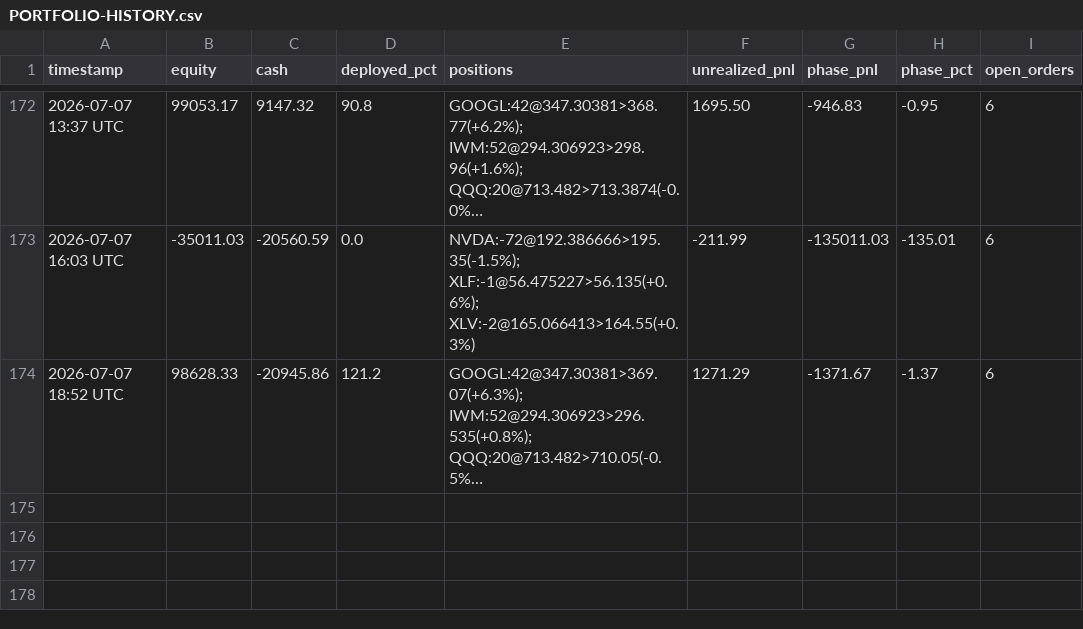
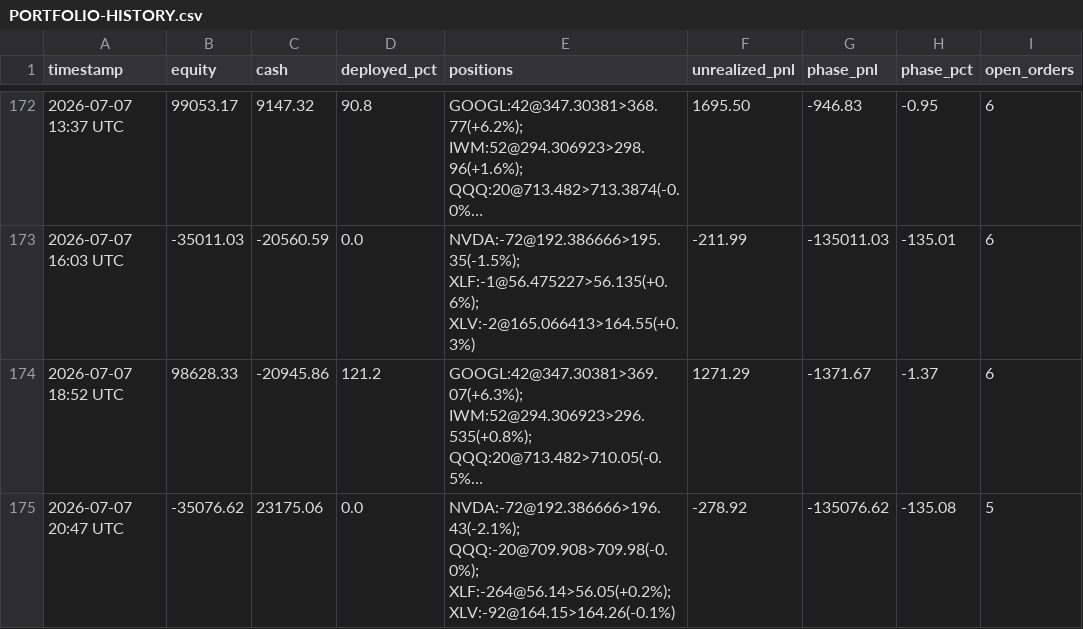
Before and after one commit to souhail123456/trading-bot, a CSV file: memory/PORTFOLIO-HISTORY.csv, drawn as a sheet; only a part is shown, gaps mark what is left out; long unchanged cells end in …; the diff names each change by its address in the sheet, - before the commit and + after, or states it on an @@ line.

```diff
--- a/memory/PORTFOLIO-HISTORY.csv
+++ b/memory/PORTFOLIO-HISTORY.csv
+row 175: 2026-07-07 20:47 UTC | -35076.62 | 23175.06 | 0.0 | NVDA:-72@192.386666>196.43(-2.1%); QQQ:-20@709.908>709.98(-0.0%); XLF:-264@56.14>56.05(+0.2%); XLV:-92@164.15>164.26(-0.1%) | -278.92 | -135076.62 | -135.08 | 5
```
Also changed, not shown: 2 other files.
